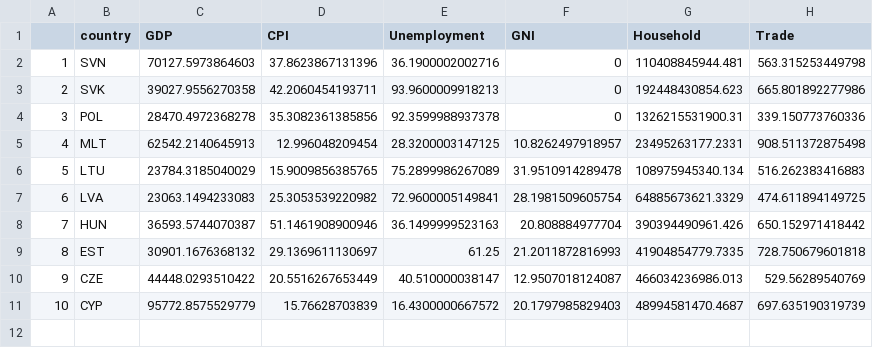
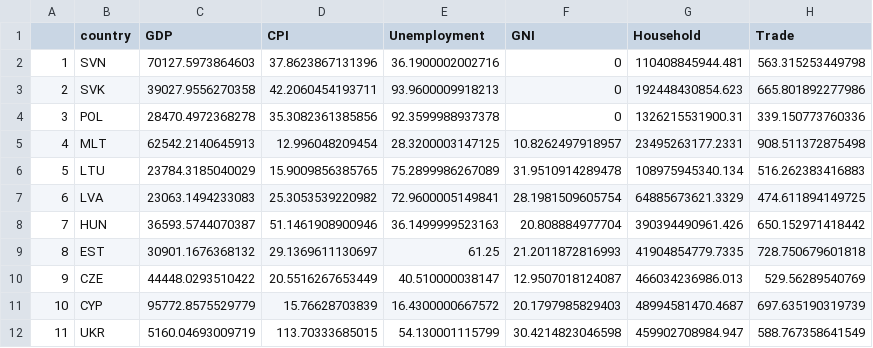
Before and after one commit to kerwinjorbina/EU_development_indicator_analysis, a CSV file: countriesEconomicScores.csv, drawn as a sheet; the diff names each change by its address in the sheet, - before the commit and + after, or states it on an @@ line.

Commit message:
data with Ukraine

```diff
--- a/countriesEconomicScores.csv
+++ b/countriesEconomicScores.csv
+row 12: 11 | UKR | 5160.04693009719 | 113.70333685015 | 54.130001115799 | 30.4214823046598 | 459902708984.947 | 588.767358641549
```
Also changed, not shown: 1 other file.
